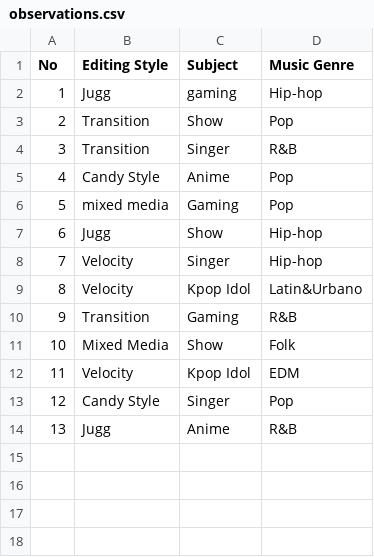
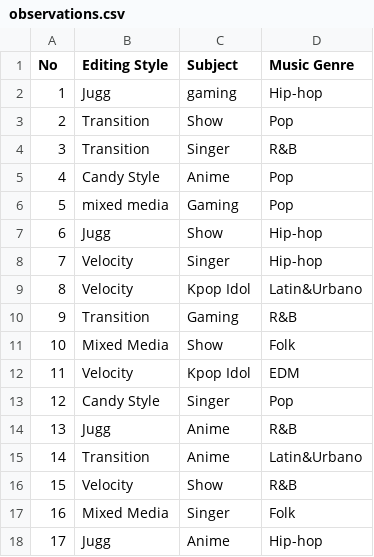
Before and after one commit to sumayaomar3/Dear-Data-100, a CSV file: dear_data_/observations.csv, drawn as a sheet.

Commit message:
Updated my file

```diff
--- a/dear_data_/observations.csv
+++ b/dear_data_/observations.csv
@@ -14 +14,5 @@ No,Editing Style,Subject,Music Genre
 13,Jugg,Anime,R&B
+14,Transition,Anime,Latin&Urbano
+15,Velocity,Show,R&B
+16,Mixed Media,Singer,Folk
+17,Jugg,Anime,Hip-hop
```
